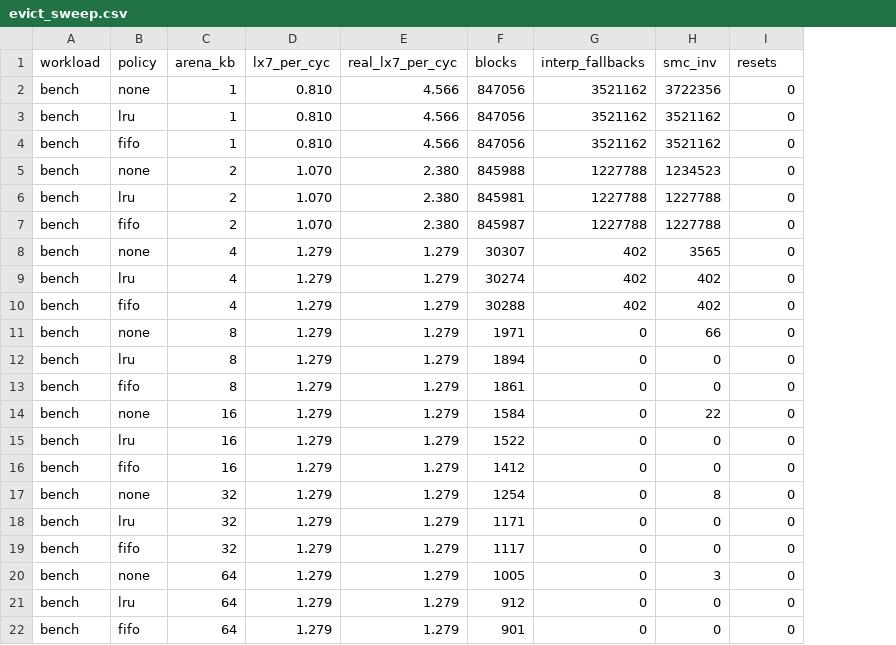
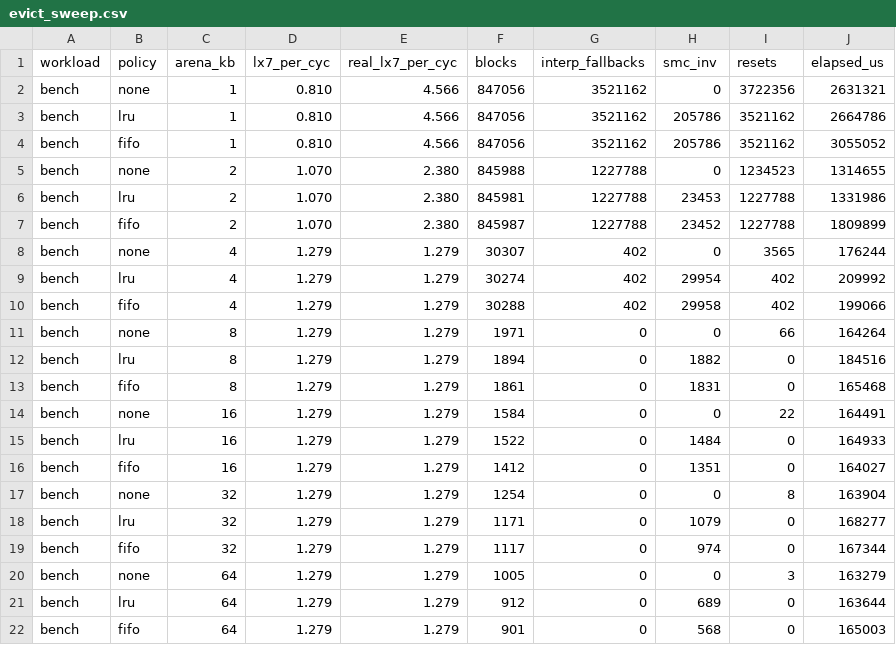
Before and after one commit to JIT2Holidays/mac68k-jit-xtensa, a CSV file: scripts/evict_sweep.csv, drawn as a sheet; only a part is shown; the diff covers the shown part only; the diff names each change by its address in the sheet, - before the commit and + after, or states it on an @@ line.

```diff
--- a/scripts/evict_sweep.csv
+++ b/scripts/evict_sweep.csv
+column J (elapsed_us), rows 2-22: 2631321 | 2664786 | 3055052 | 1314655 | 1331986 | 1809899 | 176244 | 209992 | 199066 | 164264 | 184516 | 165468 | 164491 | 164933 | 164027 | 163904 | 168277 | 167344 | 163279 | 163644 | 165003
-H2 (smc_inv): 3722356
+H2 (smc_inv): 0
-I2 (resets): 0
+I2 (resets): 3722356
-H3:H4 (smc_inv): 3521162
+H3:H4 (smc_inv): 205786
-I3:I4 (resets): 0
+I3:I4 (resets): 3521162
-H5 (smc_inv): 1234523
+H5 (smc_inv): 0
-I5 (resets): 0
+I5 (resets): 1234523
-H6 (smc_inv): 1227788
+H6 (smc_inv): 23453
-I6:I7 (resets): 0
+I6:I7 (resets): 1227788
-H7 (smc_inv): 1227788
+H7 (smc_inv): 23452
-H8 (smc_inv): 3565
+H8 (smc_inv): 0
-I8 (resets): 0
+I8 (resets): 3565
-H9 (smc_inv): 402
+H9 (smc_inv): 29954
-I9:I10 (resets): 0
+I9:I10 (resets): 402
-H10 (smc_inv): 402
+H10 (smc_inv): 29958
-H11 (smc_inv): 66
+H11 (smc_inv): 0
-I11 (resets): 0
+I11 (resets): 66
-H12 (smc_inv): 0
+H12 (smc_inv): 1882
-H13 (smc_inv): 0
+H13 (smc_inv): 1831
-H14 (smc_inv): 22
+H14 (smc_inv): 0
-I14 (resets): 0
+I14 (resets): 22
-H15 (smc_inv): 0
+H15 (smc_inv): 1484
-H16 (smc_inv): 0
+H16 (smc_inv): 1351
-H17 (smc_inv): 8
+H17 (smc_inv): 0
-I17 (resets): 0
+I17 (resets): 8
-H18 (smc_inv): 0
+H18 (smc_inv): 1079
-H19 (smc_inv): 0
+H19 (smc_inv): 974
-H20 (smc_inv): 3
+H20 (smc_inv): 0
-I20 (resets): 0
+I20 (resets): 3
-H21 (smc_inv): 0
+H21 (smc_inv): 689
-H22 (smc_inv): 0
+H22 (smc_inv): 568
```
Also changed, not shown: 66 edited cells elsewhere in this file, 6 other files.
